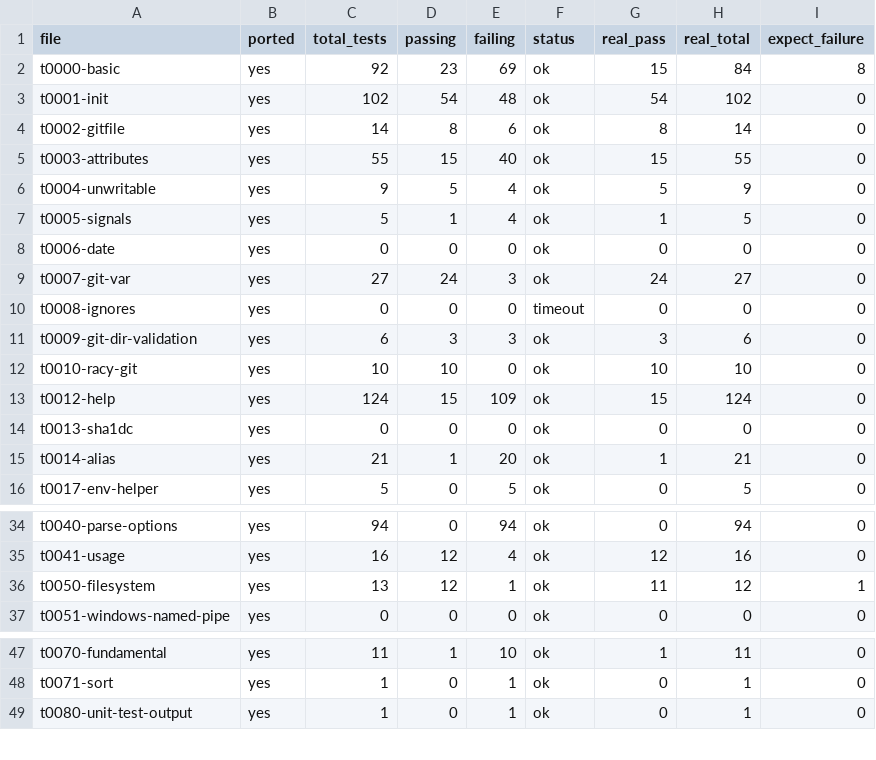
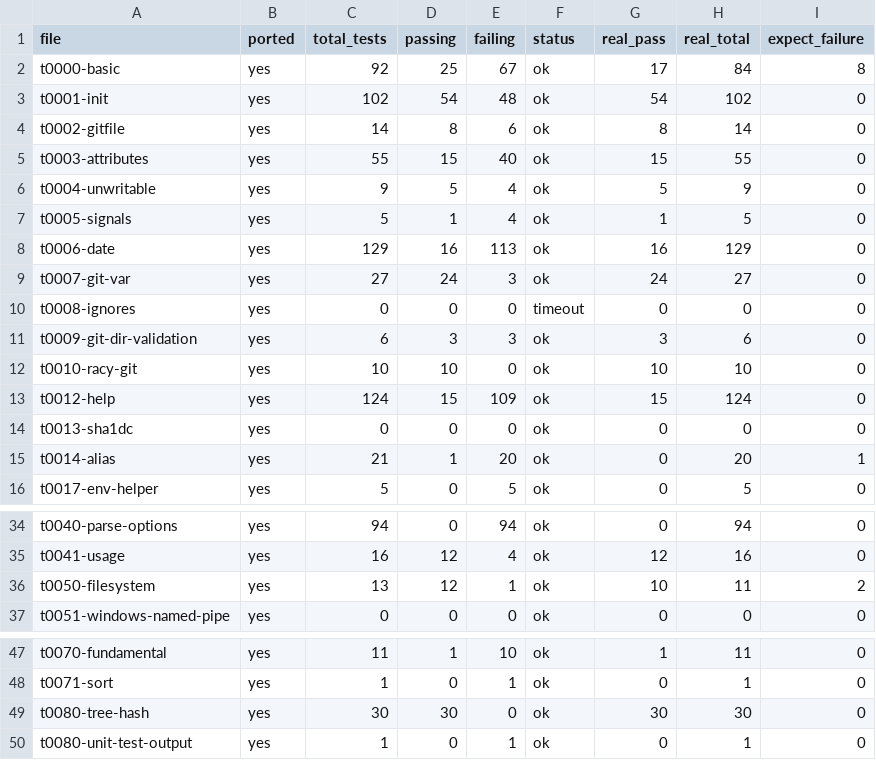
Before and after one commit to schacon/grit, a TSV file: data/file-results.tsv, drawn as a sheet; only a part is shown, gaps mark what is left out.

Commit message:
revamp: test-file-based workflow with run-tests.sh, AGENTS.md, TESTING.md
- scripts/run-tests.sh: run single file, category, or full suite with cached results
- data/file-results.tsv: single source of truth for both index.html and testfiles.html
- docs/testfiles.html: now reads from same TSV as index.html (matching numbers)
- AGENTS.md: instructions for agents working on grit
- TESTING.md: full testing strategy and workflow documentation

```diff
--- a/data/file-results.tsv
+++ b/data/file-results.tsv
@@ -1,3 +1,3 @@
 file	ported	total_tests	passing	failing	status	real_pass	real_total	expect_failure
-t0000-basic	yes	92	23	69	ok	15	84	8
+t0000-basic	yes	92	25	67	ok	17	84	8
 t0001-init	yes	102	54	48	ok	54	102	0
@@ -7,3 +7,3 @@ t0004-unwritable	yes	9	5	4	ok	5	9	0
 t0005-signals	yes	5	1	4	ok	1	5	0
-t0006-date	yes	0	0	0	ok	0	0	0
+t0006-date	yes	129	16	113	ok	16	129	0
 t0007-git-var	yes	27	24	3	ok	24	27	0
@@ -14,3 +14,3 @@ t0012-help	yes	124	15	109	ok	15	124	0
 t0013-sha1dc	yes	0	0	0	ok	0	0	0
-t0014-alias	yes	21	1	20	ok	1	21	0
+t0014-alias	yes	21	1	20	ok	0	20	1
 t0017-env-helper	yes	5	0	5	ok	0	5	0
@@ -35,3 +35,3 @@ t0040-parse-options	yes	94	0	94	ok	0	94	0
 t0041-usage	yes	16	12	4	ok	12	16	0
-t0050-filesystem	yes	13	12	1	ok	11	12	1
+t0050-filesystem	yes	13	12	1	ok	10	11	2
 t0051-windows-named-pipe	yes	0	0	0	ok	0	0	0
@@ -48,2 +48,3 @@ t0070-fundamental	yes	11	1	10	ok	1	11	0
 t0071-sort	yes	1	0	1	ok	0	1	0
+t0080-tree-hash	yes	30	30	0	ok	30	30	0
 t0080-unit-test-output	yes	1	0	1	ok	0	1	0
```
Also changed, not shown: 6 other files.
